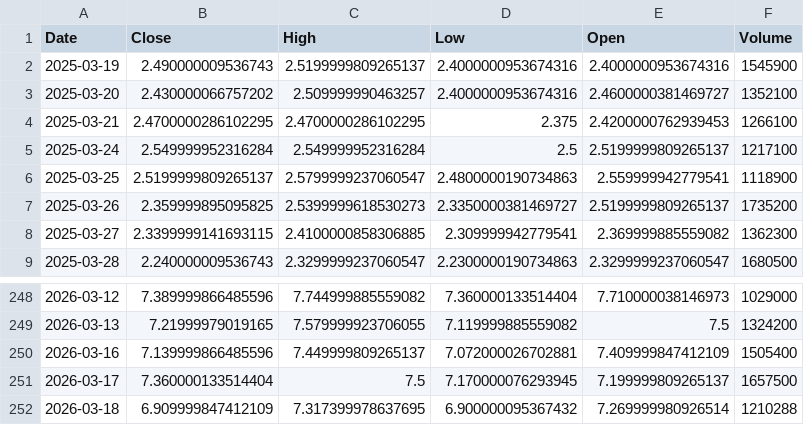
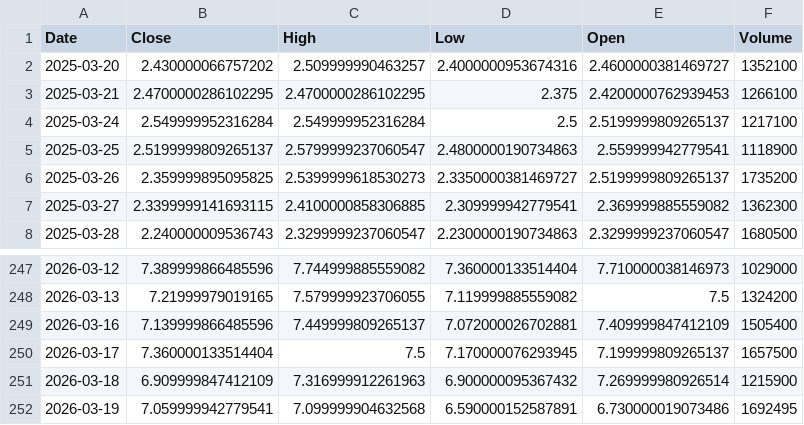
Before and after one commit to junsystemtrade/stock-signal-bot, a CSV file: JMIA_history.csv, drawn as a sheet; only a part is shown, gaps mark what is left out.

```diff
--- a/JMIA_history.csv
+++ b/JMIA_history.csv
@@ -1,3 +1,2 @@
 Date,Close,High,Low,Open,Volume
-2025-03-19,2.490000009536743,2.5199999809265137,2.4000000953674316,2.4000000953674316,1545900
 2025-03-20,2.430000066757202,2.509999990463257,2.4000000953674316,2.4600000381469727,1352100
@@ -251,2 +250,3 @@ Date,Close,High,Low,Open,Volume
 2026-03-17,7.360000133514404,7.5,7.170000076293945,7.199999809265137,1657500
-2026-03-18,6.909999847412109,7.317399978637695,6.900000095367432,7.269999980926514,1210288
+2026-03-18,6.909999847412109,7.316999912261963,6.900000095367432,7.269999980926514,1215900
+2026-03-19,7.059999942779541,7.099999904632568,6.590000152587891,6.730000019073486,1692495
```
Also changed, not shown: NU_history.csv, trade_history.csv.
